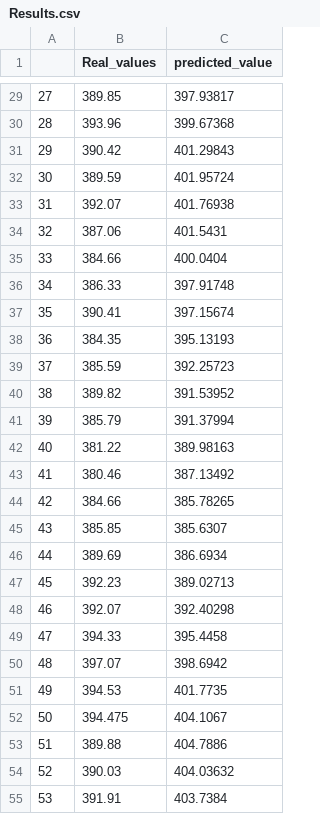
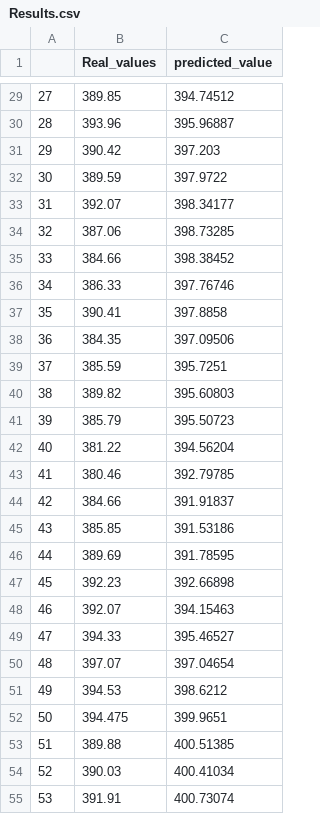
Before and after one commit to djaenicke3/stock_models, a CSV file: Results.csv, drawn as a sheet; only a part is shown, gaps mark what is left out; the diff covers the shown part only.

```diff
--- a/Results.csv
+++ b/Results.csv
@@ -29,27 +29,27 @@
-27,389.85,397.93817
-28,393.96,399.67368
-29,390.42,401.29843
-30,389.59,401.95724
-31,392.07,401.76938
-32,387.06,401.5431
-33,384.66,400.0404
-34,386.33,397.91748
-35,390.41,397.15674
-36,384.35,395.13193
-37,385.59,392.25723
-38,389.82,391.53952
-39,385.79,391.37994
-40,381.22,389.98163
-41,380.46,387.13492
-42,384.66,385.78265
-43,385.85,385.6307
-44,389.69,386.6934
-45,392.23,389.02713
-46,392.07,392.40298
-47,394.33,395.4458
-48,397.07,398.6942
-49,394.53,401.7735
-50,394.475,404.1067
-51,389.88,404.7886
-52,390.03,404.03632
-53,391.91,403.7384
+27,389.85,394.74512
+28,393.96,395.96887
+29,390.42,397.203
+30,389.59,397.9722
+31,392.07,398.34177
+32,387.06,398.73285
+33,384.66,398.38452
+34,386.33,397.76746
+35,390.41,397.8858
+36,384.35,397.09506
+37,385.59,395.7251
+38,389.82,395.60803
+39,385.79,395.50723
+40,381.22,394.56204
+41,380.46,392.79785
+42,384.66,391.91837
+43,385.85,391.53186
+44,389.69,391.78595
+45,392.23,392.66898
+46,392.07,394.15463
+47,394.33,395.46527
+48,397.07,397.04654
+49,394.53,398.6212
+50,394.475,399.9651
+51,389.88,400.51385
+52,390.03,400.41034
+53,391.91,400.73074
```
Also changed, not shown: 36 edited cells elsewhere in this file, 4 other files.
